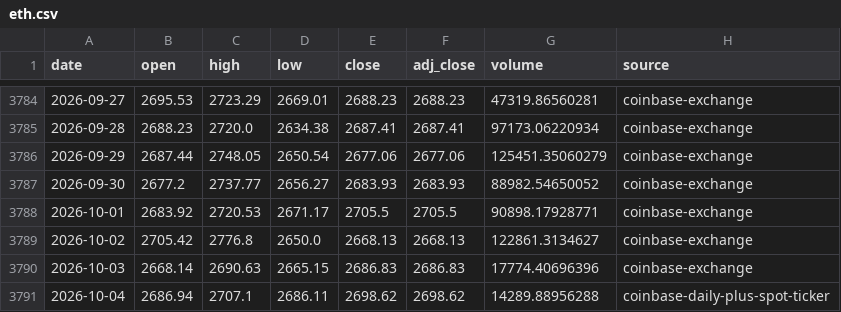
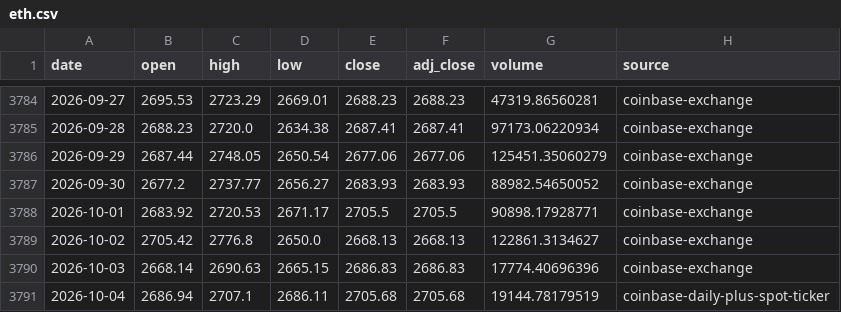
Before and after one commit to leescottd-crypto/Multi-Asset-Cycle-Dashboard, a CSV file: data/raw/eth.csv, drawn as a sheet; only a part is shown, gaps mark what is left out.

```diff
--- a/data/raw/eth.csv
+++ b/data/raw/eth.csv
@@ -3790,2 +3790,2 @@ date,open,high,low,close,adj_close,volume,source
 2026-10-03,2668.14,2690.63,2665.15,2686.83,2686.83,17774.40696396,coinbase-exchange
-2026-10-04,2686.94,2707.1,2686.11,2698.62,2698.62,14289.88956288,coinbase-daily-plus-spot-ticker
+2026-10-04,2686.94,2707.1,2686.11,2705.68,2705.68,19144.78179519,coinbase-daily-plus-spot-ticker
```
Also changed, not shown: data/raw/btc.csv, data/raw/btc_usd_daily.csv, 50 other files.
